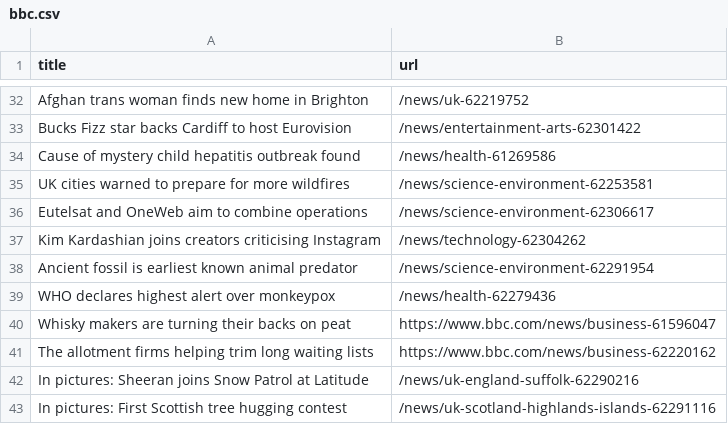
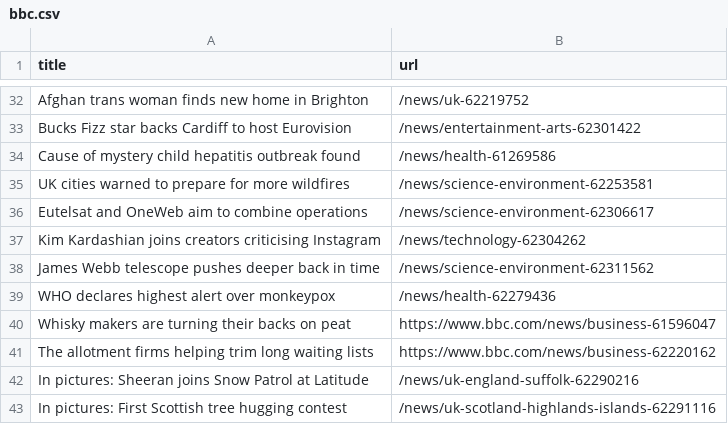
Before and after one commit to petebrown/automatic-scraper, a CSV file: bbc.csv, drawn as a sheet; only a part is shown, gaps mark what is left out; removed rows and columns are numbered as before the commit, all else as after; the diff names each change by its address in the sheet, - before the commit and + after, or states it on an @@ line.

```diff
--- a/bbc.csv
+++ b/bbc.csv
-row 38: Ancient fossil is earliest known animal predator | /news/science-environment-62291954
+row 38: James Webb telescope pushes deeper back in time | /news/science-environment-62311562
```
